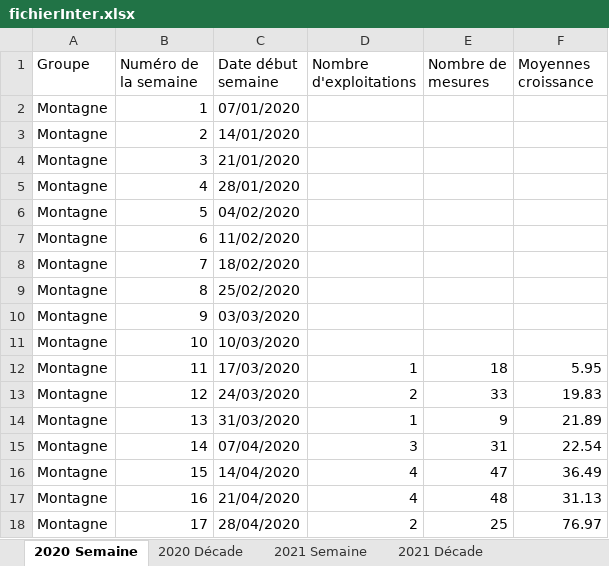
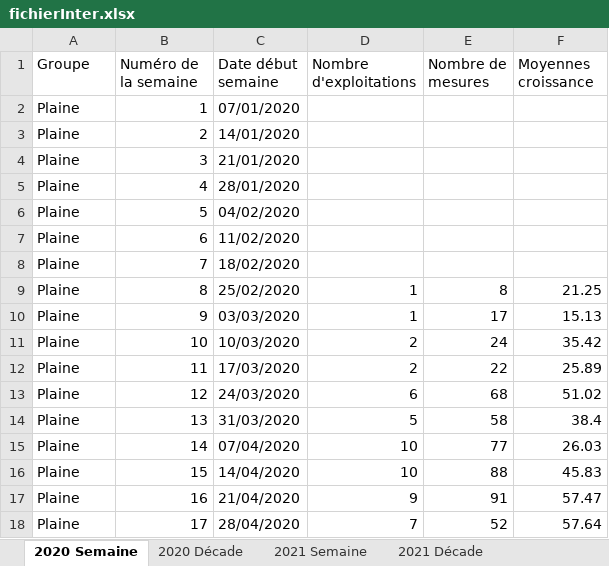
Before and after one commit to Asthilde/CalculCroissanceHerbe, an Excel workbook: fichierInter.xlsx, sheet 2020 Semaine, drawn as a sheet; only a part is shown; values as stored, in another font and other column widths than the file's, no borders; the diff covers the shown part only; the diff names each change by its address in the sheet, - before the commit and + after, or states it on an @@ line.

Commit message:
Factorisation de la fonction calculMoyenne et creation de la fonction de factorisation creationSheetRes pour choix exploitations

```diff
--- a/fichierInter.xlsx (sheet 2020 Semaine)
+++ b/fichierInter.xlsx (sheet 2020 Semaine)
-A2:A18 (Groupe): Montagne
+A2:A18 (Groupe): Plaine
-D9:D10 (Nombre d'exploitations): (empty)
+D9:D10 (Nombre d'exploitations): 1
-E9 (Nombre de mesures): (empty)
+E9 (Nombre de mesures): 8
-F9 (Moyennes croissance): (empty)
+F9 (Moyennes croissance): 21.25
-E10 (Nombre de mesures): (empty)
+E10 (Nombre de mesures): 17
-F10 (Moyennes croissance): (empty)
+F10 (Moyennes croissance): 15.13
-D11 (Nombre d'exploitations): (empty)
+D11 (Nombre d'exploitations): 2
-E11 (Nombre de mesures): (empty)
+E11 (Nombre de mesures): 24
-F11 (Moyennes croissance): (empty)
+F11 (Moyennes croissance): 35.42
-D12 (Nombre d'exploitations): 1
+D12 (Nombre d'exploitations): 2
-E12 (Nombre de mesures): 18
+E12 (Nombre de mesures): 22
-F12 (Moyennes croissance): 5.95
+F12 (Moyennes croissance): 25.89
-D13 (Nombre d'exploitations): 2
+D13 (Nombre d'exploitations): 6
-E13 (Nombre de mesures): 33
+E13 (Nombre de mesures): 68
-F13 (Moyennes croissance): 19.83
+F13 (Moyennes croissance): 51.02
-D14 (Nombre d'exploitations): 1
+D14 (Nombre d'exploitations): 5
-E14 (Nombre de mesures): 9
+E14 (Nombre de mesures): 58
-F14 (Moyennes croissance): 21.89
+F14 (Moyennes croissance): 38.4
-D15 (Nombre d'exploitations): 3
+D15 (Nombre d'exploitations): 10
-E15 (Nombre de mesures): 31
+E15 (Nombre de mesures): 77
-F15 (Moyennes croissance): 22.54
+F15 (Moyennes croissance): 26.03
-D16 (Nombre d'exploitations): 4
+D16 (Nombre d'exploitations): 10
-E16 (Nombre de mesures): 47
+E16 (Nombre de mesures): 88
-F16 (Moyennes croissance): 36.49
+F16 (Moyennes croissance): 45.83
-D17 (Nombre d'exploitations): 4
+D17 (Nombre d'exploitations): 9
-E17 (Nombre de mesures): 48
+E17 (Nombre de mesures): 91
-F17 (Moyennes croissance): 31.13
+F17 (Moyennes croissance): 57.47
-D18 (Nombre d'exploitations): 2
+D18 (Nombre d'exploitations): 7
-E18 (Nombre de mesures): 25
+E18 (Nombre de mesures): 52
-F18 (Moyennes croissance): 76.97
+F18 (Moyennes croissance): 57.64
```
Also changed, not shown: 76 edited cells elsewhere in this sheet, sheet 2021 Semaine, sheet 2021 Décade, sheet 2020 Décade, 2 other files.
